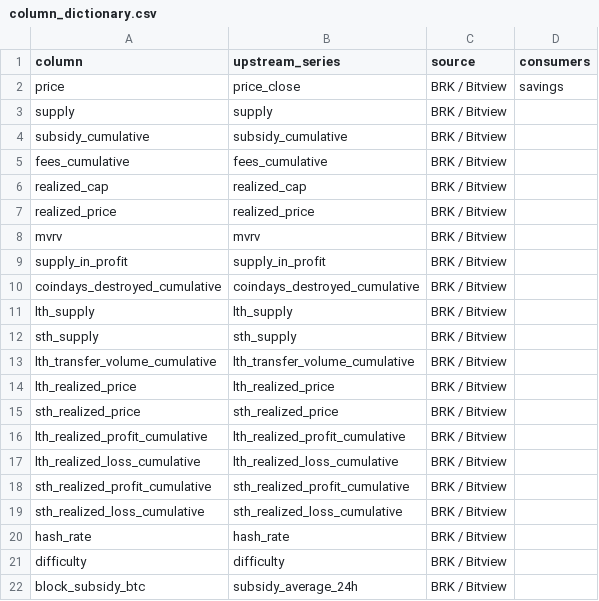
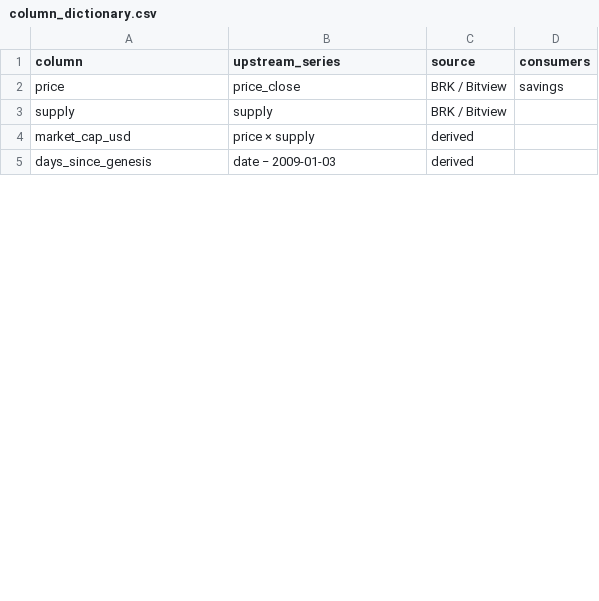
Before and after one commit to SecretSatoshis/Bitcoin-Investment-Strategy, a CSV file: data/manifests/column_dictionary.csv, drawn as a sheet; only a part is shown; the shorter side is filled out with more unchanged rows; removed rows and columns are numbered as before the commit, all else as after; the diff covers the shown part only; the diff names each change by its address in the sheet, - before the commit and + after, or states it on an @@ line.

```diff
--- a/data/manifests/column_dictionary.csv
+++ b/data/manifests/column_dictionary.csv
-row 4: subsidy_cumulative | subsidy_cumulative | BRK / Bitview
-row 5: fees_cumulative | fees_cumulative | BRK / Bitview
-row 6: realized_cap | realized_cap | BRK / Bitview
-row 7: realized_price | realized_price | BRK / Bitview
-row 8: mvrv | mvrv | BRK / Bitview
-row 9: supply_in_profit | supply_in_profit | BRK / Bitview
-row 10: coindays_destroyed_cumulative | coindays_destroyed_cumulative | BRK / Bitview
-row 11: lth_supply | lth_supply | BRK / Bitview
-row 12: sth_supply | sth_supply | BRK / Bitview
-row 13: lth_transfer_volume_cumulative | lth_transfer_volume_cumulative | BRK / Bitview
-row 14: lth_realized_price | lth_realized_price | BRK / Bitview
-row 15: sth_realized_price | sth_realized_price | BRK / Bitview
-row 16: lth_realized_profit_cumulative | lth_realized_profit_cumulative | BRK / Bitview
-row 17: lth_realized_loss_cumulative | lth_realized_loss_cumulative | BRK / Bitview
-row 18: sth_realized_profit_cumulative | sth_realized_profit_cumulative | BRK / Bitview
-row 19: sth_realized_loss_cumulative | sth_realized_loss_cumulative | BRK / Bitview
-row 20: hash_rate | hash_rate | BRK / Bitview
-row 21: difficulty | difficulty | BRK / Bitview
-row 22: block_subsidy_btc | subsidy_average_24h | BRK / Bitview
```
Also changed, not shown: 1 added row and 18 removed rows elsewhere in this file, outputs/savings/latest/benchmark_results.csv, outputs/savings/latest/cohort_paths.csv, 12 other files.
